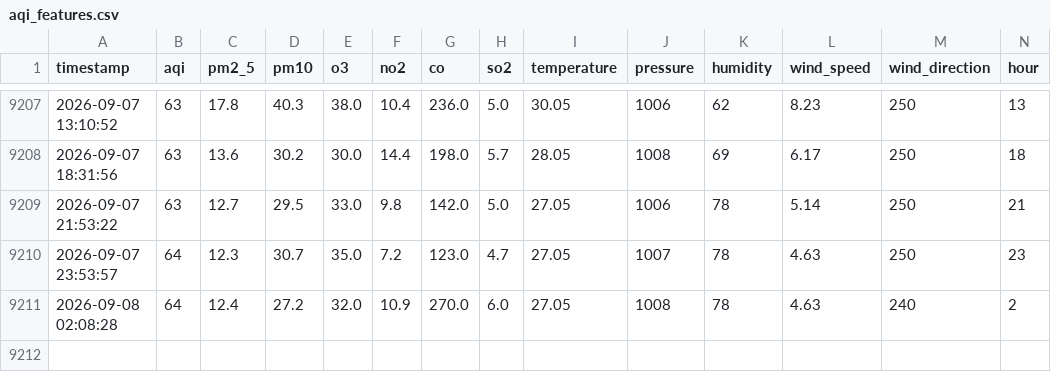
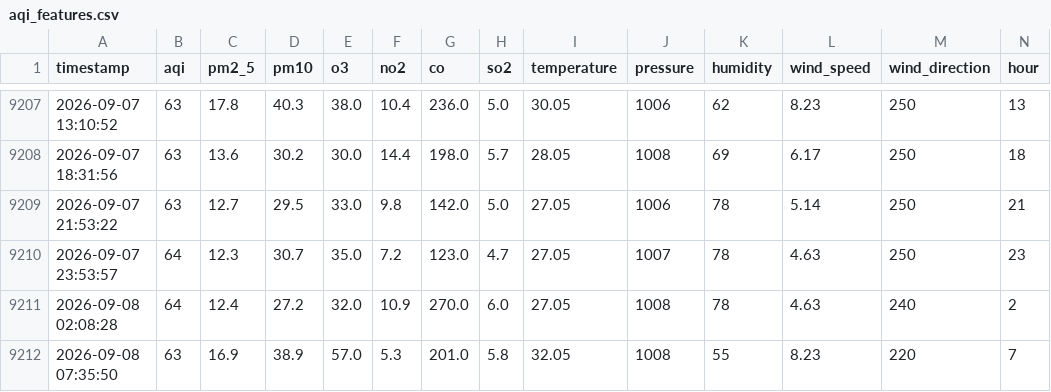
Before and after one commit to murtaza-23/AtmoKHI, a CSV file: data/aqi_features.csv, drawn as a sheet; only a part is shown, gaps mark what is left out; rows hold the shown columns only; the diff names each change by its address in the sheet, - before the commit and + after, or states it on an @@ line.

```diff
--- a/data/aqi_features.csv
+++ b/data/aqi_features.csv
+row 9212: 2026-09-08 07:35:50 | 63 | 16.9 | 38.9 | 57.0 | 5.3 | 201.0 | 5.8 | 32.05 | 1008 | 55 | 8.23 | 220 | 7
```
